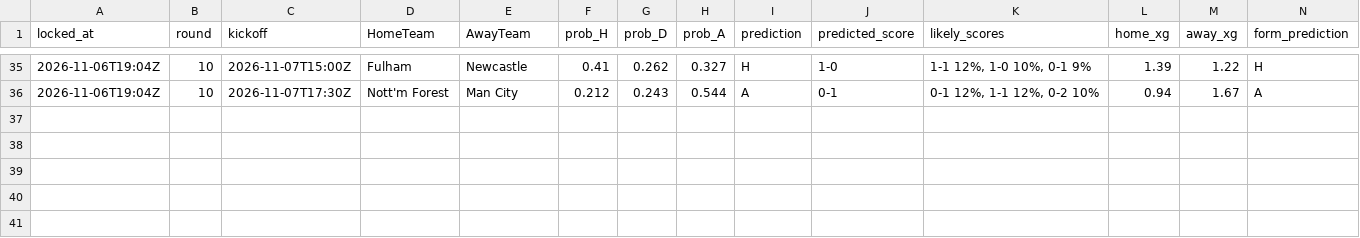
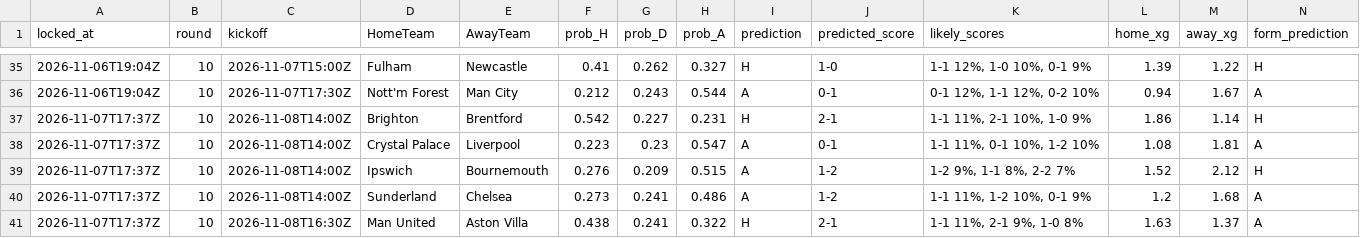
Before and after one commit to azwadtahmid/PremierLeaguePredictor, a CSV file: results/predictions.csv, drawn as a sheet; only a part is shown, gaps mark what is left out; rows hold the shown columns only; the diff names each change by its address in the sheet, - before the commit and + after, or states it on an @@ line.

```diff
--- a/results/predictions.csv
+++ b/results/predictions.csv
+row 37: 2026-11-07T17:37Z | 10 | 2026-11-08T14:00Z | Brighton | Brentford | 0.542 | 0.227 | 0.231 | H | 2-1 | 1-1 11%, 2-1 10%, 1-0 9% | 1.86 | 1.14 | H
+row 38: 2026-11-07T17:37Z | 10 | 2026-11-08T14:00Z | Crystal Palace | Liverpool | 0.223 | 0.23 | 0.547 | A | 0-1 | 1-1 11%, 0-1 10%, 1-2 10% | 1.08 | 1.81 | A
+row 39: 2026-11-07T17:37Z | 10 | 2026-11-08T14:00Z | Ipswich | Bournemouth | 0.276 | 0.209 | 0.515 | A | 1-2 | 1-2 9%, 1-1 8%, 2-2 7% | 1.52 | 2.12 | H
+row 40: 2026-11-07T17:37Z | 10 | 2026-11-08T14:00Z | Sunderland | Chelsea | 0.273 | 0.241 | 0.486 | A | 1-2 | 1-1 11%, 1-2 10%, 0-1 9% | 1.2 | 1.68 | A
+row 41: 2026-11-07T17:37Z | 10 | 2026-11-08T16:30Z | Man United | Aston Villa | 0.438 | 0.241 | 0.322 | H | 2-1 | 1-1 11%, 2-1 9%, 1-0 8% | 1.63 | 1.37 | A
```
Also changed, not shown: 1 other file.
